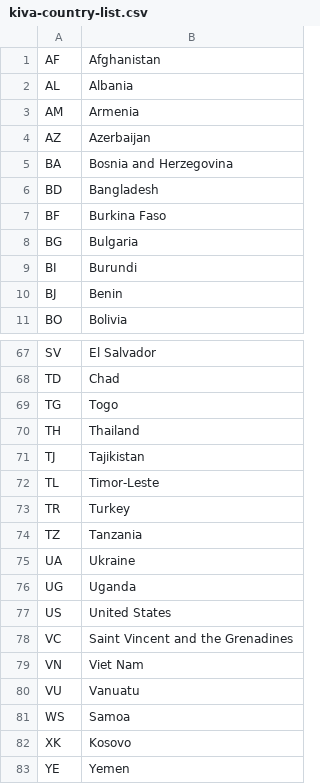
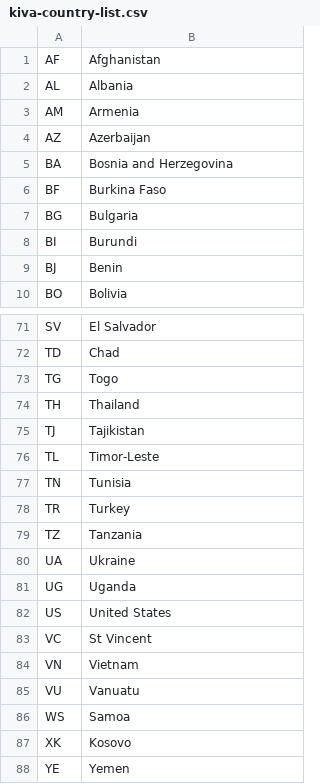
Before and after one commit to bswopes/kiva-country-collector, a CSV file: data/kiva-country-list.csv, drawn as a sheet; only a part is shown, gaps mark what is left out; the diff covers the shown part only.

```diff
--- a/data/kiva-country-list.csv
+++ b/data/kiva-country-list.csv
@@ -5,3 +5,2 @@
 "BA","Bosnia and Herzegovina"
-"BD","Bangladesh"
 "BF","Burkina Faso"
@@ -72,2 +76,3 @@
 "TL","Timor-Leste"
+"TN","Tunisia"
 "TR","Turkey"
@@ -77,4 +82,4 @@
 "US","United States"
-"VC","Saint Vincent and the Grenadines"
-"VN","Viet Nam"
+"VC","St Vincent"
+"VN","Vietnam"
 "VU","Vanuatu"
```
Also changed, not shown: 5 added rows and 3 edited cells elsewhere in this file.
